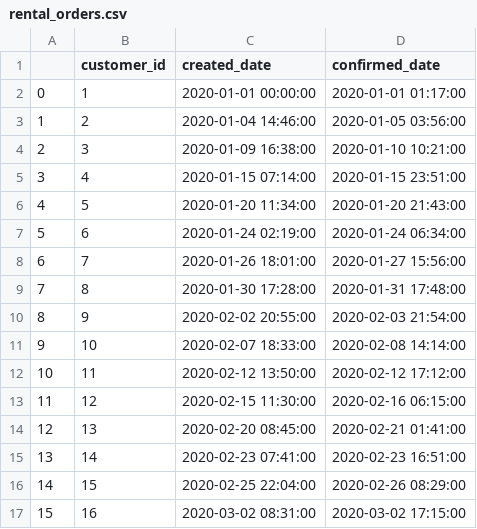
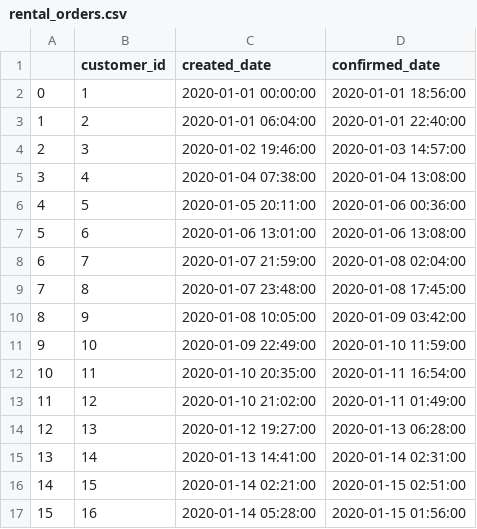
Before and after one commit to brrrachel/MultCaseNotionLogExtr, a CSV file: data/generatedData/rental_orders.csv, drawn as a sheet; only a part is shown; the diff covers the shown part only.

```diff
--- a/data/generatedData/rental_orders.csv
+++ b/data/generatedData/rental_orders.csv
@@ -1,17 +1,17 @@
 ,customer_id,created_date,confirmed_date
-0,1,2020-01-01 00:00:00,2020-01-01 01:17:00
-1,2,2020-01-04 14:46:00,2020-01-05 03:56:00
-2,3,2020-01-09 16:38:00,2020-01-10 10:21:00
-3,4,2020-01-15 07:14:00,2020-01-15 23:51:00
-4,5,2020-01-20 11:34:00,2020-01-20 21:43:00
-5,6,2020-01-24 02:19:00,2020-01-24 06:34:00
-6,7,2020-01-26 18:01:00,2020-01-27 15:56:00
-7,8,2020-01-30 17:28:00,2020-01-31 17:48:00
-8,9,2020-02-02 20:55:00,2020-02-03 21:54:00
-9,10,2020-02-07 18:33:00,2020-02-08 14:14:00
-10,11,2020-02-12 13:50:00,2020-02-12 17:12:00
-11,12,2020-02-15 11:30:00,2020-02-16 06:15:00
-12,13,2020-02-20 08:45:00,2020-02-21 01:41:00
-13,14,2020-02-23 07:41:00,2020-02-23 16:51:00
-14,15,2020-02-25 22:04:00,2020-02-26 08:29:00
-15,16,2020-03-02 08:31:00,2020-03-02 17:15:00
+0,1,2020-01-01 00:00:00,2020-01-01 18:56:00
+1,2,2020-01-01 06:04:00,2020-01-01 22:40:00
+2,3,2020-01-02 19:46:00,2020-01-03 14:57:00
+3,4,2020-01-04 07:38:00,2020-01-04 13:08:00
+4,5,2020-01-05 20:11:00,2020-01-06 00:36:00
+5,6,2020-01-06 13:01:00,2020-01-06 13:08:00
+6,7,2020-01-07 21:59:00,2020-01-08 02:04:00
+7,8,2020-01-07 23:48:00,2020-01-08 17:45:00
+8,9,2020-01-08 10:05:00,2020-01-09 03:42:00
+9,10,2020-01-09 22:49:00,2020-01-10 11:59:00
+10,11,2020-01-10 20:35:00,2020-01-11 16:54:00
+11,12,2020-01-10 21:02:00,2020-01-11 01:49:00
+12,13,2020-01-12 19:27:00,2020-01-13 06:28:00
+13,14,2020-01-13 14:41:00,2020-01-14 02:31:00
+14,15,2020-01-14 02:21:00,2020-01-15 02:51:00
+15,16,2020-01-14 05:28:00,2020-01-15 01:56:00
```
Also changed, not shown: 126 edited cells elsewhere in this file, data/generatedData/inspections.csv, data/generatedData/lended_inventory.csv, 2 other files.
